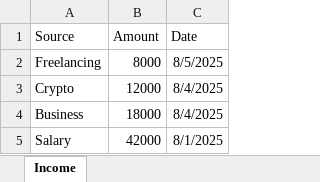
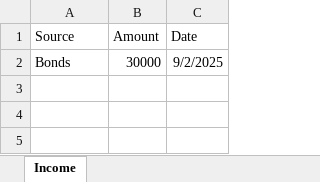
Before and after one commit to harsha3v777/Expense-Tracker, an Excel workbook: backend/income_details.xlsx, sheet Income, drawn as a sheet; values as stored, in another font and other column widths than the file's, no borders; removed rows and columns are numbered as before the commit, all else as after; the diff names each change by its address in the sheet, - before the commit and + after, or states it on an @@ line.

```diff
--- a/backend/income_details.xlsx (sheet Income)
+++ b/backend/income_details.xlsx (sheet Income)
-row 2: Freelancing | 8000 | 8/5/2025
-row 3: Crypto | 12000 | 8/4/2025
-row 4: Business | 18000 | 8/4/2025
-row 5: Salary | 42000 | 8/1/2025
+row 2: Bonds | 30000 | 9/2/2025
```
Also changed, not shown: 10 other files.
